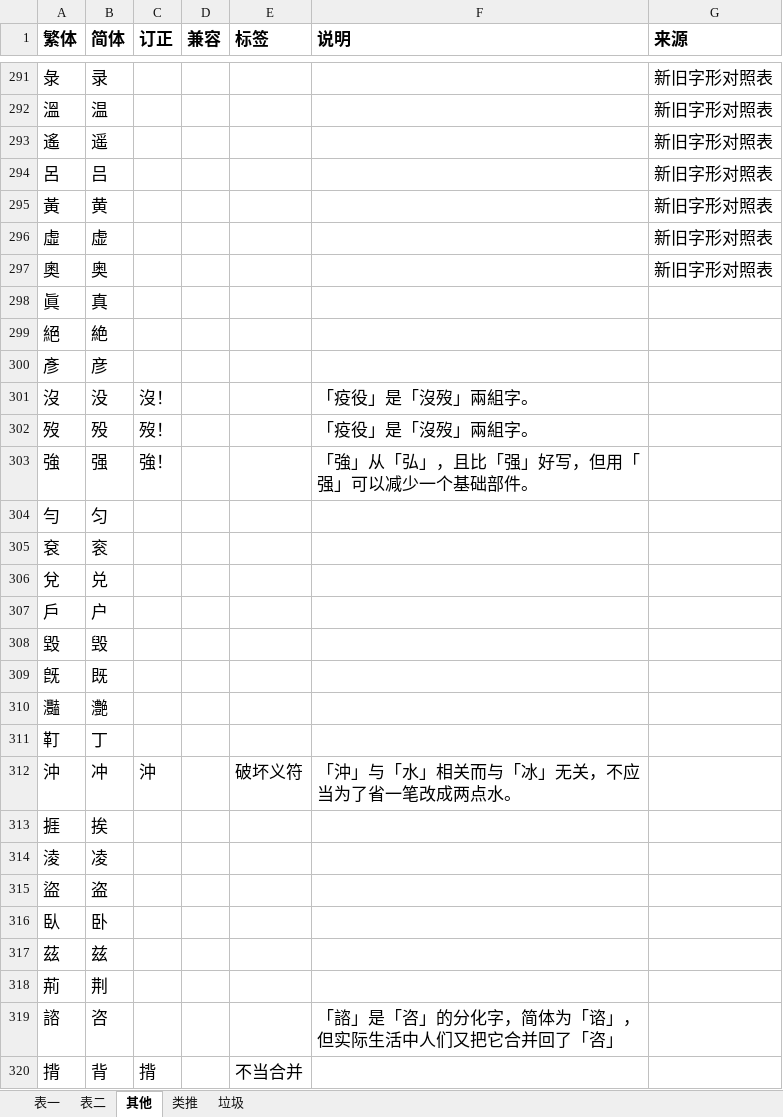
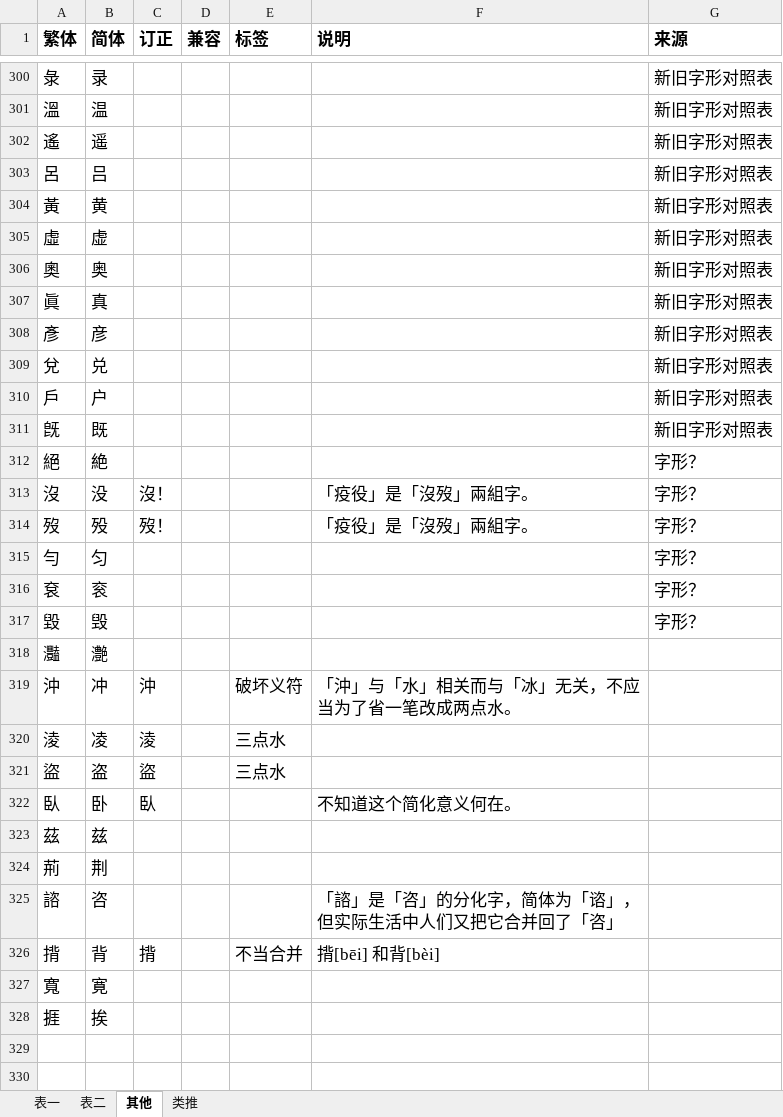
Before and after one commit to dec32/better-simp, an Excel workbook: 简化字批评.xlsx, sheet 其他, drawn as a sheet; only a part is shown, gaps mark what is left out; values as stored, in another font and other column widths than the file's, no borders; removed rows and columns are numbered as before the commit, all else as after; the diff covers the shown part only; the diff names each change by its address in the sheet, - before the commit and + after, or states it on an @@ line.

```diff
--- a/简化字批评.xlsx (sheet 其他)
+++ b/简化字批评.xlsx (sheet 其他)
-sheet tab: 垃圾
-G307 (来源): (empty)
+G307 (来源): 新旧字形对照表
-row 299: 絕 | 絶
-G308 (来源): (empty)
+G308 (来源): 新旧字形对照表
+row 309: 兌 | 兑 |  |  |  |  | 新旧字形对照表
+row 310: 戶 | 户 |  |  |  |  | 新旧字形对照表
+row 311: 旣 | 既 |  |  |  |  | 新旧字形对照表
+row 312: 絕 | 絶 |  |  |  |  | 字形？
-G313:G314 (来源): (empty)
+G313:G314 (来源): 字形？
-row 303: 強 | 强 | 強！ |  |  | 「強」从「弘」，且比「强」好写，但用「强」可以减少一个基础部件。
-G315:G316 (来源): (empty)
+G315:G316 (来源): 字形？
-row 306: 兌 | 兑
-row 307: 戶 | 户
-G317 (来源): (empty)
+G317 (来源): 字形？
-row 309: 旣 | 既
-row 311: 靪 | 丁
-C320 (订正): (empty)
+C320 (订正): 淩
-E320:E321 (标签): (empty)
+E320:E321 (标签): 三点水
-C321 (订正): (empty)
+C321 (订正): 盜
-C322 (订正): (empty)
+C322 (订正): 臥
-F322 (说明): (empty)
+F322 (说明): 不知道这个简化意义何在。
-F326 (说明): (empty)
+F326 (说明): 揹[bēi] 和背[bèi]
+row 327: 寬 | 寛
@@ row 313 moved to row 328: 捱 @@
```
Also changed, not shown: 9 added rows and 2 edited cells elsewhere in this sheet, sheet 类推, sheet 表一, sheet 表二.
